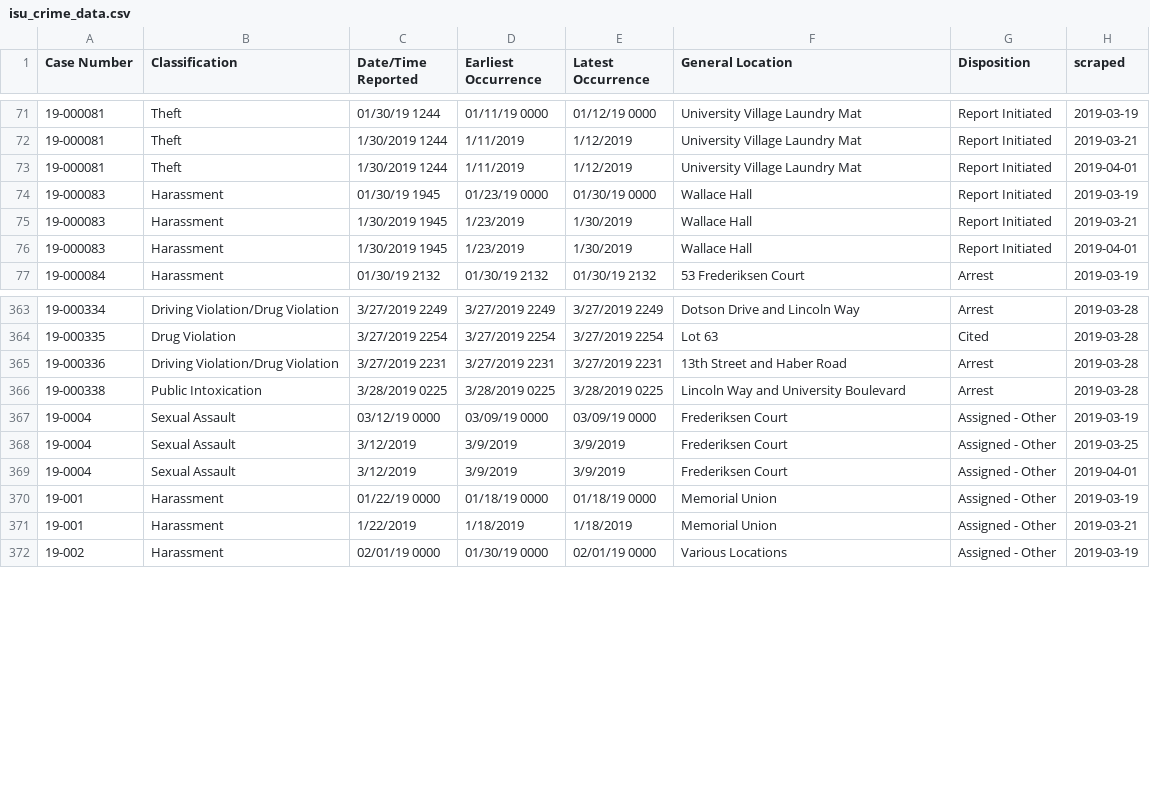
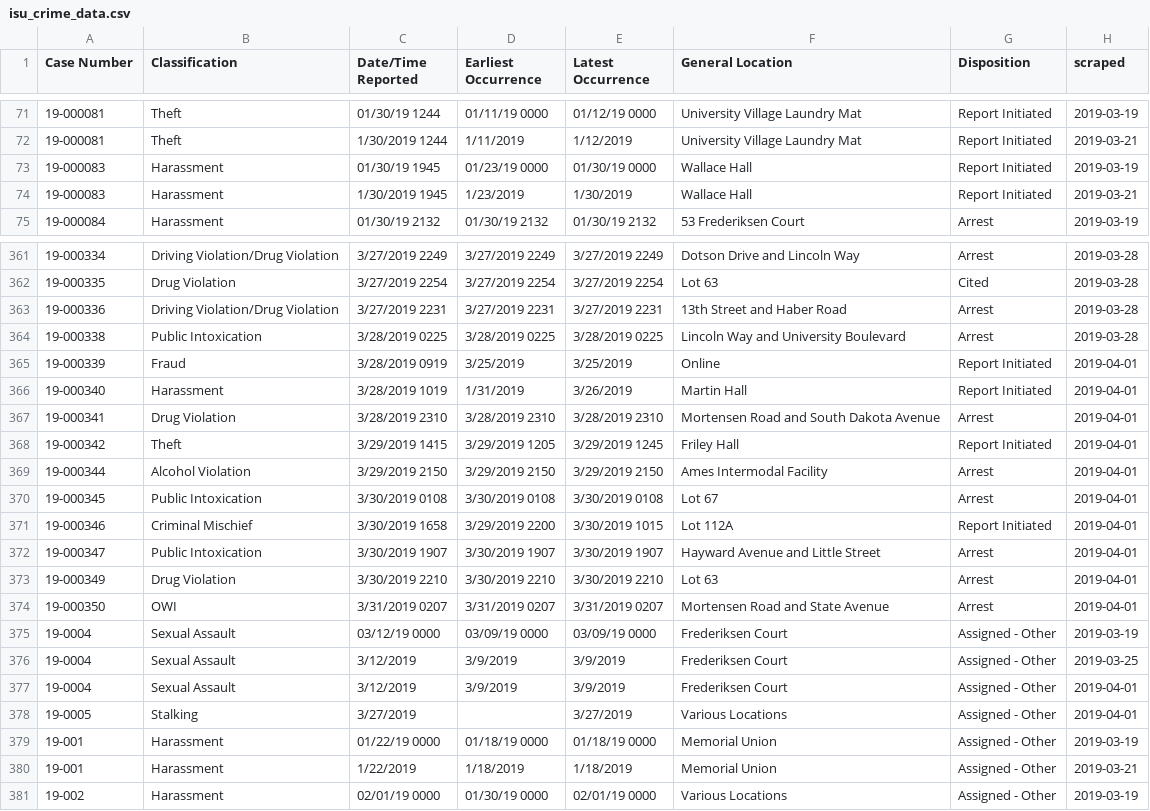
Before and after one commit to srvanderplas/ISU_Crime_Data, a CSV file: isu_crime_data.csv, drawn as a sheet; only a part is shown, gaps mark what is left out.

Commit message:
Automatic Update

```diff
--- a/isu_crime_data.csv
+++ b/isu_crime_data.csv
@@ -72,6 +72,4 @@ Case Number,Classification,Date/Time Reported,Earliest Occurrence,Latest Occurre
 19-000081,Theft,1/30/2019 1244,1/11/2019,1/12/2019,University Village Laundry Mat,Report Initiated,2019-03-21
-19-000081,Theft,1/30/2019 1244,1/11/2019 ,1/12/2019 ,University Village Laundry Mat,Report Initiated,2019-04-01
 19-000083,Harassment,01/30/19 1945,01/23/19 0000,01/30/19 0000,Wallace Hall,Report Initiated,2019-03-19
 19-000083,Harassment,1/30/2019 1945,1/23/2019,1/30/2019,Wallace Hall,Report Initiated,2019-03-21
-19-000083,Harassment,1/30/2019 1945,1/23/2019 ,1/30/2019 ,Wallace Hall,Report Initiated,2019-04-01
 19-000084,Harassment,01/30/19 2132,01/30/19 2132,01/30/19 2132,53 Frederiksen Court,Arrest,2019-03-19
@@ -366,2 +364,12 @@ Case Number,Classification,Date/Time Reported,Earliest Occurrence,Latest Occurre
 19-000338,Public Intoxication,3/28/2019 0225,3/28/2019 0225,3/28/2019 0225,Lincoln Way and University Boulevard,Arrest,2019-03-28
+19-000339,Fraud,3/28/2019 0919,3/25/2019 ,3/25/2019 ,Online,Report Initiated,2019-04-01
+19-000340,Harassment,3/28/2019 1019,1/31/2019 ,3/26/2019 ,Martin Hall,Report Initiated,2019-04-01
+19-000341,Drug Violation,3/28/2019 2310,3/28/2019 2310,3/28/2019 2310,Mortensen Road and South Dakota Avenue,Arrest,2019-04-01
+19-000342,Theft,3/29/2019 1415,3/29/2019 1205,3/29/2019 1245,Friley Hall,Report Initiated,2019-04-01
+19-000344,Alcohol Violation,3/29/2019 2150,3/29/2019 2150,3/29/2019 2150,Ames Intermodal Facility,Arrest,2019-04-01
+19-000345,Public Intoxication,3/30/2019 0108,3/30/2019 0108,3/30/2019 0108,Lot 67,Arrest,2019-04-01
+19-000346,Criminal Mischief,3/30/2019 1658,3/29/2019 2200,3/30/2019 1015,Lot 112A,Report Initiated,2019-04-01
+19-000347,Public Intoxication,3/30/2019 1907,3/30/2019 1907,3/30/2019 1907,Hayward Avenue and Little Street,Arrest,2019-04-01
+19-000349,Drug Violation,3/30/2019 2210,3/30/2019 2210,3/30/2019 2210,Lot 63,Arrest,2019-04-01
+19-000350,OWI,3/31/2019 0207,3/31/2019 0207,3/31/2019 0207,Mortensen Road and State Avenue,Arrest,2019-04-01
 19-0004,Sexual Assault,03/12/19 0000,03/09/19 0000,03/09/19 0000,Frederiksen Court,Assigned - Other,2019-03-19
@@ -369,2 +377,3 @@ Case Number,Classification,Date/Time Reported,Earliest Occurrence,Latest Occurre
 19-0004,Sexual Assault,3/12/2019 ,3/9/2019 ,3/9/2019 ,Frederiksen Court,Assigned - Other,2019-04-01
+19-0005,Stalking,3/27/2019 , ,3/27/2019 ,Various Locations,Assigned - Other,2019-04-01
 19-001,Harassment,01/22/19 0000,01/18/19 0000,01/18/19 0000,Memorial Union,Assigned - Other,2019-03-19
```
